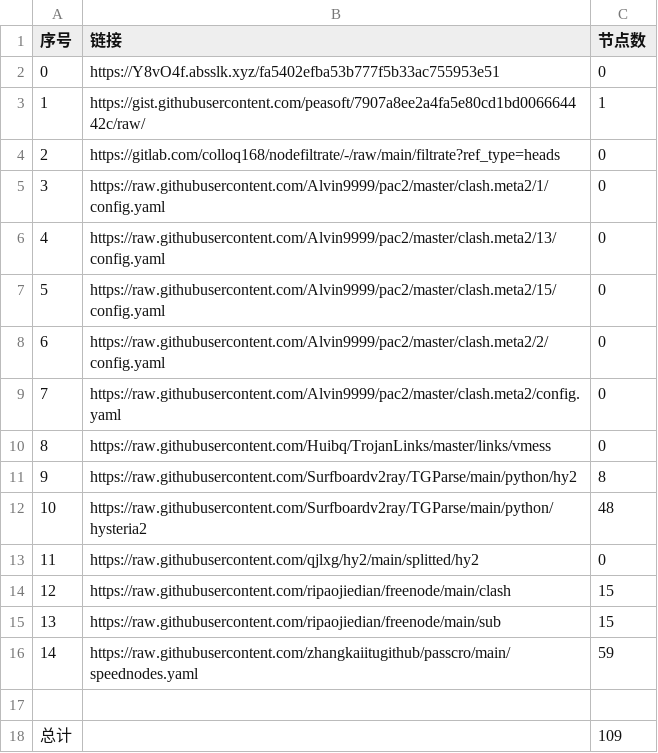
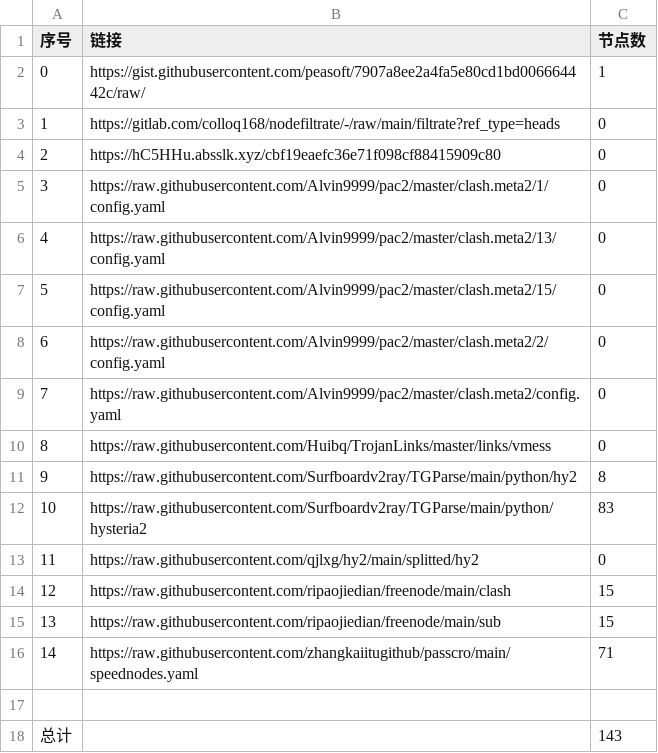
Before and after one commit to BiliRumble/NoMoreRules, a CSV file: list_result.csv, drawn as a sheet.

```diff
--- a/list_result.csv
+++ b/list_result.csv
@@ -1,5 +1,5 @@
 序号,链接,节点数
-0,https://Y8vO4f.absslk.xyz/fa5402efba53b777f5b33ac755953e51,0
-1,https://gist.githubusercontent.com/peasoft/7907a8ee2a4fa5e80cd1bd006664442c/raw/,1
-2,https://gitlab.com/colloq168/nodefiltrate/-/raw/main/filtrate?ref_type=heads,0
+0,https://gist.githubusercontent.com/peasoft/7907a8ee2a4fa5e80cd1bd006664442c/raw/,1
+1,https://gitlab.com/colloq168/nodefiltrate/-/raw/main/filtrate?ref_type=heads,0
+2,https://hC5HHu.absslk.xyz/cbf19eaefc36e71f098cf88415909c80,0
 3,https://raw.githubusercontent.com/Alvin9999/pac2/master/clash.meta2/1/config.yaml,0
@@ -11,3 +11,3 @@
 9,https://raw.githubusercontent.com/Surfboardv2ray/TGParse/main/python/hy2,8
-10,https://raw.githubusercontent.com/Surfboardv2ray/TGParse/main/python/hysteria2,48
+10,https://raw.githubusercontent.com/Surfboardv2ray/TGParse/main/python/hysteria2,83
 11,https://raw.githubusercontent.com/qjlxg/hy2/main/splitted/hy2,0
@@ -15,4 +15,4 @@
 13,https://raw.githubusercontent.com/ripaojiedian/freenode/main/sub,15
-14,https://raw.githubusercontent.com/zhangkaiitugithub/passcro/main/speednodes.yaml,59
+14,https://raw.githubusercontent.com/zhangkaiitugithub/passcro/main/speednodes.yaml,71
 
-总计,,109
+总计,,143
```
Also changed, not shown: 15 other files.
